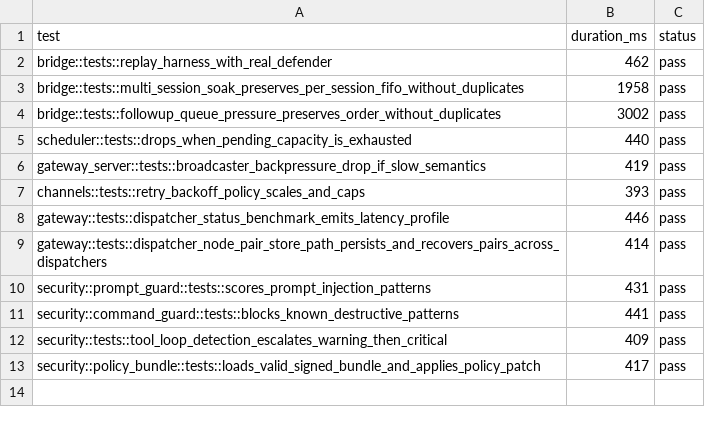
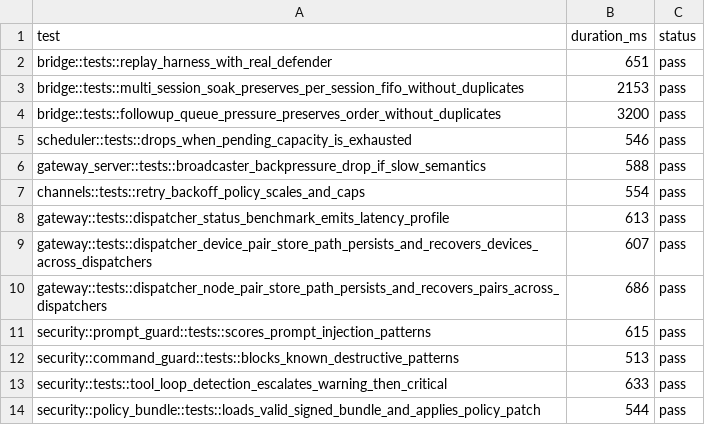
Before and after one commit to adybag14-cyber/openclaw-rust, a TSV file: parity/generated/cp8/cp8-fixture-results.tsv, drawn as a sheet.

Commit message:
feat(parity): add durable device-pair runtime recovery

```diff
--- a/parity/generated/cp8/cp8-fixture-results.tsv
+++ b/parity/generated/cp8/cp8-fixture-results.tsv
@@ -1,13 +1,14 @@
 test	duration_ms	status
-bridge::tests::replay_harness_with_real_defender	462	pass
-bridge::tests::multi_session_soak_preserves_per_session_fifo_without_duplicates	1958	pass
-bridge::tests::followup_queue_pressure_preserves_order_without_duplicates	3002	pass
-scheduler::tests::drops_when_pending_capacity_is_exhausted	440	pass
-gateway_server::tests::broadcaster_backpressure_drop_if_slow_semantics	419	pass
-channels::tests::retry_backoff_policy_scales_and_caps	393	pass
-gateway::tests::dispatcher_status_benchmark_emits_latency_profile	446	pass
-gateway::tests::dispatcher_node_pair_store_path_persists_and_recovers_pairs_across_dispatchers	414	pass
-security::prompt_guard::tests::scores_prompt_injection_patterns	431	pass
-security::command_guard::tests::blocks_known_destructive_patterns	441	pass
-security::tests::tool_loop_detection_escalates_warning_then_critical	409	pass
-security::policy_bundle::tests::loads_valid_signed_bundle_and_applies_policy_patch	417	pass
+bridge::tests::replay_harness_with_real_defender	651	pass
+bridge::tests::multi_session_soak_preserves_per_session_fifo_without_duplicates	2153	pass
+bridge::tests::followup_queue_pressure_preserves_order_without_duplicates	3200	pass
+scheduler::tests::drops_when_pending_capacity_is_exhausted	546	pass
+gateway_server::tests::broadcaster_backpressure_drop_if_slow_semantics	588	pass
+channels::tests::retry_backoff_policy_scales_and_caps	554	pass
+gateway::tests::dispatcher_status_benchmark_emits_latency_profile	613	pass
+gateway::tests::dispatcher_device_pair_store_path_persists_and_recovers_devices_across_dispatchers	607	pass
+gateway::tests::dispatcher_node_pair_store_path_persists_and_recovers_pairs_across_dispatchers	686	pass
+security::prompt_guard::tests::scores_prompt_injection_patterns	615	pass
+security::command_guard::tests::blocks_known_destructive_patterns	513	pass
+security::tests::tool_loop_detection_escalates_warning_then_critical	633	pass
+security::policy_bundle::tests::loads_valid_signed_bundle_and_applies_policy_patch	544	pass
```
Also changed, not shown: 8 other files.
